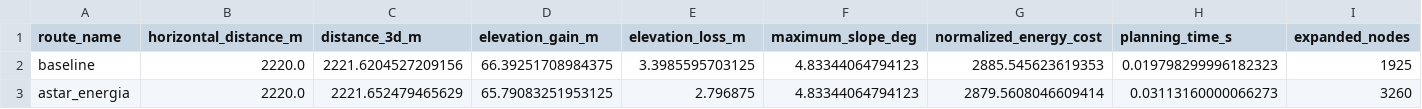
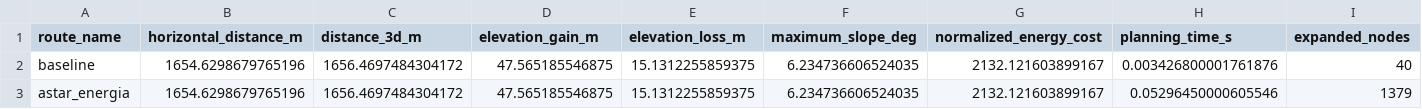
Before and after one commit to lucasriss0/Otimizacao-Tridimensional-de-Trajetorias-de-Veiculos-Aereos, a CSV file: output/metricas_rotas.csv, drawn as a sheet; only a part is shown; the diff covers the shown part only; the diff names each change by its address in the sheet, - before the commit and + after, or states it on an @@ line.

```diff
--- a/output/metricas_rotas.csv
+++ b/output/metricas_rotas.csv
-B2:B3 (horizontal_distance_m): 2220.0
+B2:B3 (horizontal_distance_m): 1654.6298679765196
-C2 (distance_3d_m): 2221.6204527209156
+C2 (distance_3d_m): 1656.4697484304172
-D2 (elevation_gain_m): 66.39251708984375
+D2 (elevation_gain_m): 47.565185546875
-E2 (elevation_loss_m): 3.3985595703125
+E2 (elevation_loss_m): 15.1312255859375
-F2:F3 (maximum_slope_deg): 4.83344064794123
+F2:F3 (maximum_slope_deg): 6.234736606524035
-G2 (normalized_energy_cost): 2885.545623619353
+G2 (normalized_energy_cost): 2132.121603899167
-H2 (planning_time_s): 0.019798299996182323
+H2 (planning_time_s): 0.003426800001761876
-I2 (expanded_nodes): 1925
+I2 (expanded_nodes): 40
-C3 (distance_3d_m): 2221.652479465629
+C3 (distance_3d_m): 1656.4697484304172
-D3 (elevation_gain_m): 65.79083251953125
+D3 (elevation_gain_m): 47.565185546875
-E3 (elevation_loss_m): 2.796875
+E3 (elevation_loss_m): 15.1312255859375
-G3 (normalized_energy_cost): 2879.5608046609414
+G3 (normalized_energy_cost): 2132.121603899167
-H3 (planning_time_s): 0.03113160000066273
+H3 (planning_time_s): 0.05296450000605546
-I3 (expanded_nodes): 3260
+I3 (expanded_nodes): 1379
```
Also changed, not shown: 2 edited cells elsewhere in this file, 4 other files.
